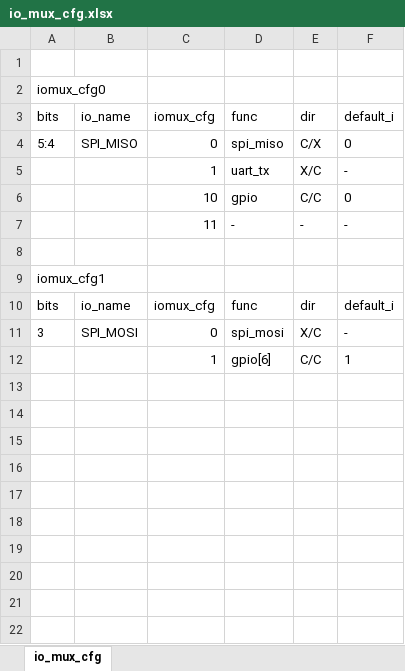
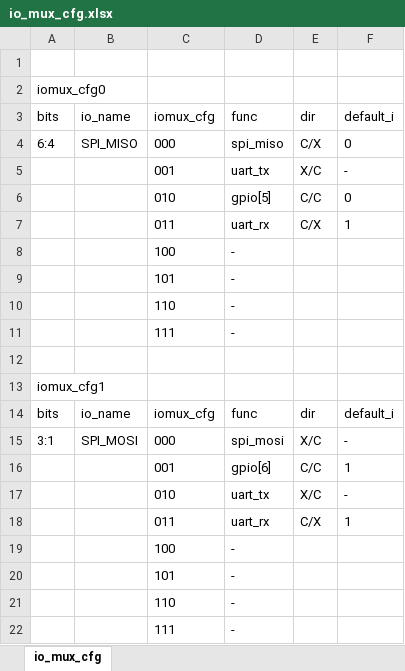
Before and after one commit to kilua516/parse_pin_matrix, an Excel workbook: io_mux_cfg.xlsx, sheet io_mux_cfg, drawn as a sheet; values as stored, in another font and other column widths than the file's, no borders; removed rows and columns are numbered as before the commit, all else as after; the diff names each change by its address in the sheet, - before the commit and + after, or states it on an @@ line.

```diff
--- a/io_mux_cfg.xlsx (sheet io_mux_cfg)
+++ b/io_mux_cfg.xlsx (sheet io_mux_cfg)
-A4: 5:4
+A4: 6:4
-C4: 0
+C4: 000
-C5: 1
+C5: 001
-C6: 10
+C6: 010
-D6: gpio
+D6: gpio[5]
-row 7:  |  | 11 | - | - | -
+row 7:  |  | 011 | uart_rx | C/X | 1
+row 8:  |  | 100 | -
+row 9:  |  | 101 | -
+row 10:  |  | 110 | -
+row 11:  |  | 111 | -
-A15: 3
+A15: 3:1
-C15: 0
+C15: 000
-C16: 1
+C16: 001
+row 17:  |  | 010 | uart_tx | X/C | -
+row 18:  |  | 011 | uart_rx | C/X | 1
+row 19:  |  | 100 | -
+row 20:  |  | 101 | -
+row 21:  |  | 110 | -
+row 22:  |  | 111 | -
```
Also changed, not shown: io_matrix.xlsx, 2 other files.
